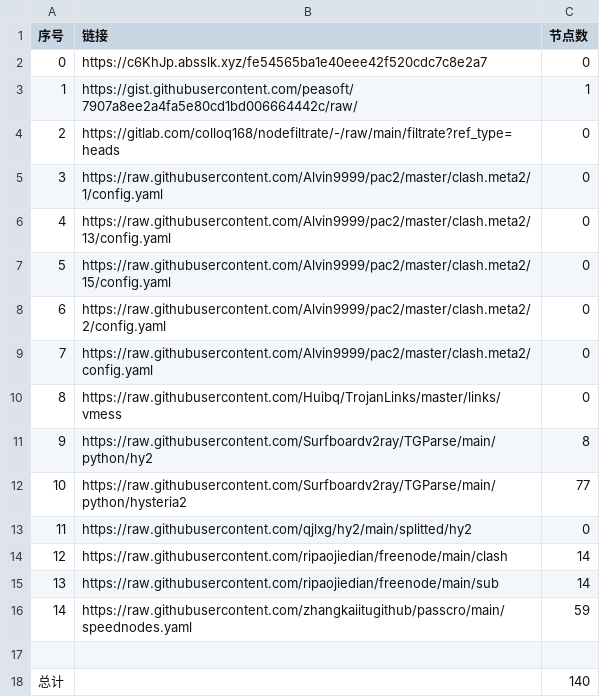
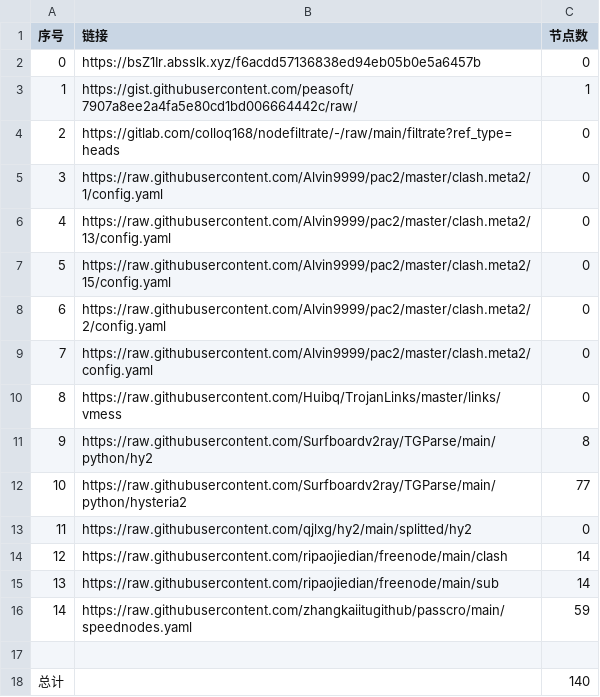
Before and after one commit to gp5061127/NoMoreWalls, a CSV file: list_result.csv, drawn as a sheet.

```diff
--- a/list_result.csv
+++ b/list_result.csv
@@ -1,3 +1,3 @@
 序号,链接,节点数
-0,https://c6KhJp.absslk.xyz/fe54565ba1e40eee42f520cdc7c8e2a7,0
+0,https://bsZ1Ir.absslk.xyz/f6acdd57136838ed94eb05b0e5a6457b,0
 1,https://gist.githubusercontent.com/peasoft/7907a8ee2a4fa5e80cd1bd006664442c/raw/,1
```
Also changed, not shown: 6 other files.
